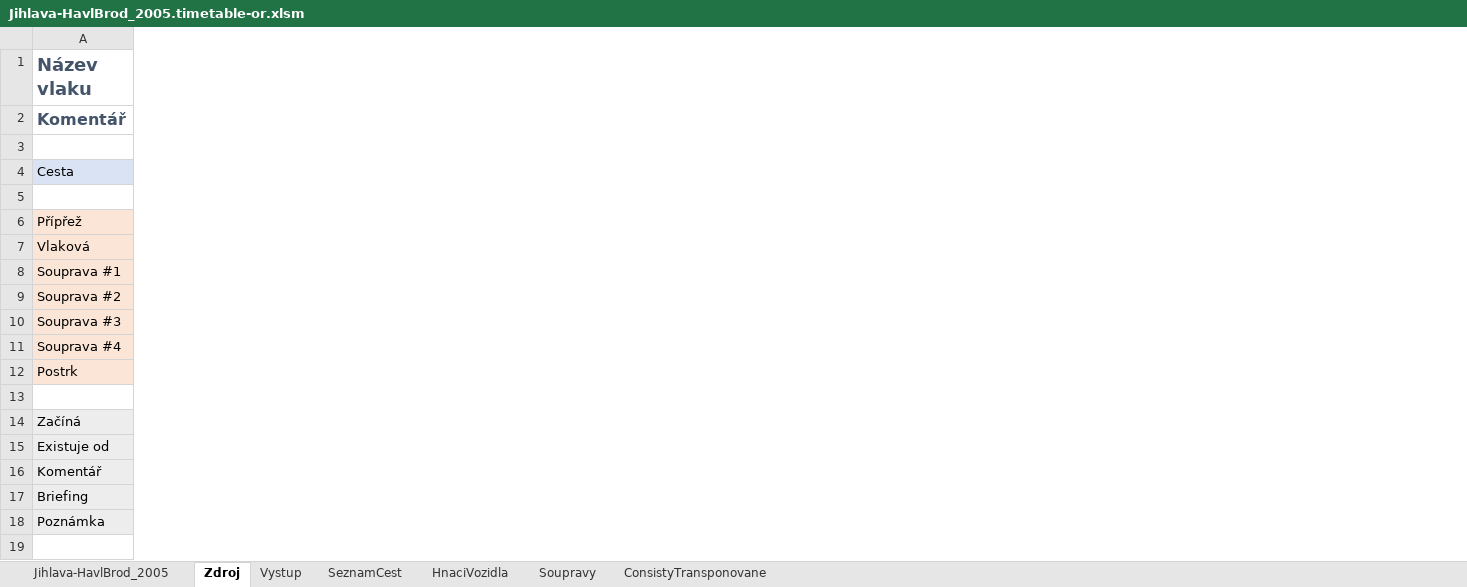
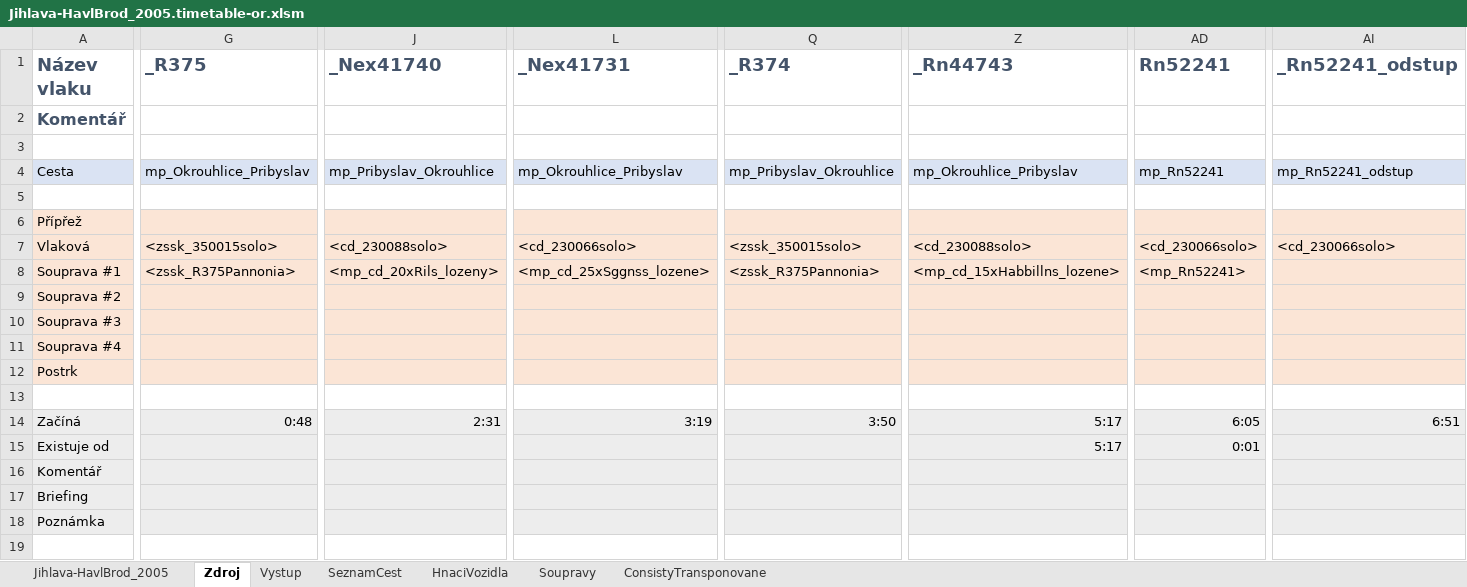
Before and after one commit to matejpacha/or_timetables, an Excel workbook: Trat225/ROUTES/Breclav - Praha/Activities/Openrails/Jihlava-HavlBrod_2005.timetable-or.xlsm, sheet Zdroj, drawn as a sheet; only a part is shown, gaps mark what is left out; values as stored, in another font and other column widths than the file's, no borders; charts and pictures and conditional formats not drawn; the diff covers the shown part only; the diff names each change by its address in the sheet, - before the commit and + after, or states it on an @@ line.

```diff
--- a/Trat225/ROUTES/Breclav - Praha/Activities/Openrails/Jihlava-HavlBrod_2005.timetable-or.xlsm (sheet Zdroj)
+++ b/Trat225/ROUTES/Breclav - Praha/Activities/Openrails/Jihlava-HavlBrod_2005.timetable-or.xlsm (sheet Zdroj)
+column G (_R375), rows 4-14: mp_Okrouhlice_Pribyslav |  |  | <zssk_350015solo> | <zssk_R375Pannonia> |  |  |  |  |  | 0:48
+column J (_Nex41740), rows 4-14: mp_Pribyslav_Okrouhlice |  |  | <cd_230088solo> | <mp_cd_20xRils_lozeny> |  |  |  |  |  | 2:31
+column L (_Nex41731), rows 4-14: mp_Okrouhlice_Pribyslav |  |  | <cd_230066solo> | <mp_cd_25xSggnss_lozene> |  |  |  |  |  | 3:19
+column Q (_R374), rows 4-14: mp_Pribyslav_Okrouhlice |  |  | <zssk_350015solo> | <zssk_R375Pannonia> |  |  |  |  |  | 3:50
+column Z (_Rn44743), rows 4-15: mp_Okrouhlice_Pribyslav |  |  | <cd_230088solo> | <mp_cd_15xHabbillns_lozene> |  |  |  |  |  | 5:17 | 5:17
+column AD (Rn52241), rows 4-15: mp_Rn52241 |  |  | <cd_230066solo> | <mp_Rn52241> |  |  |  |  |  | 6:05 | 0:01
+column AI (_Rn52241_odstup), rows 4-14: mp_Rn52241_odstup |  |  | <cd_230066solo> |  |  |  |  |  |  | 6:51
```
Also changed, not shown: 6 added columns and 2 edited cells elsewhere in this sheet, sheet ConsistyTransponovane, sheet Vystup, sheet SeznamCest, formulas that keep their value, 15 other files.
